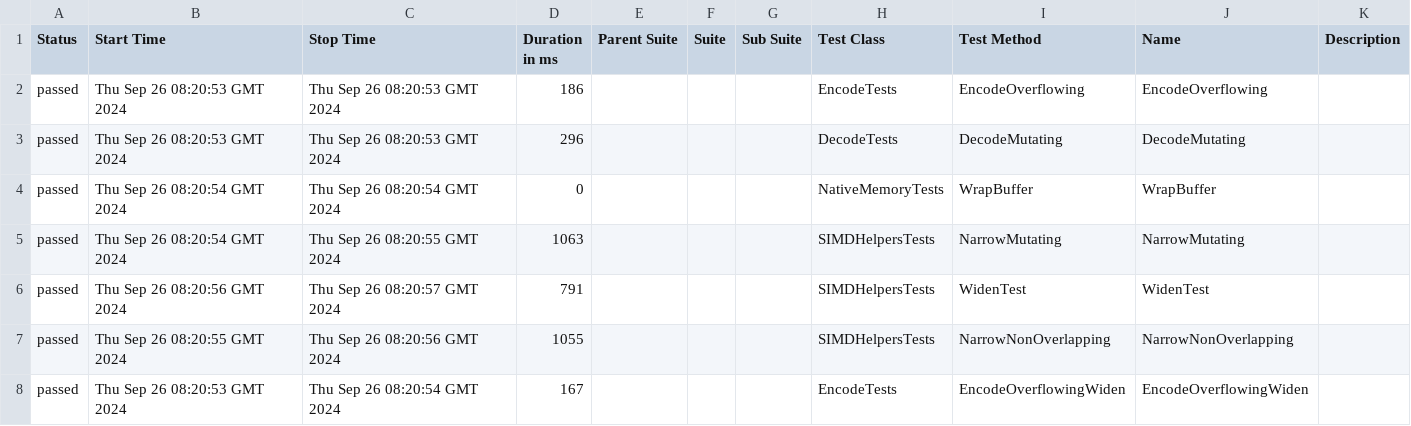
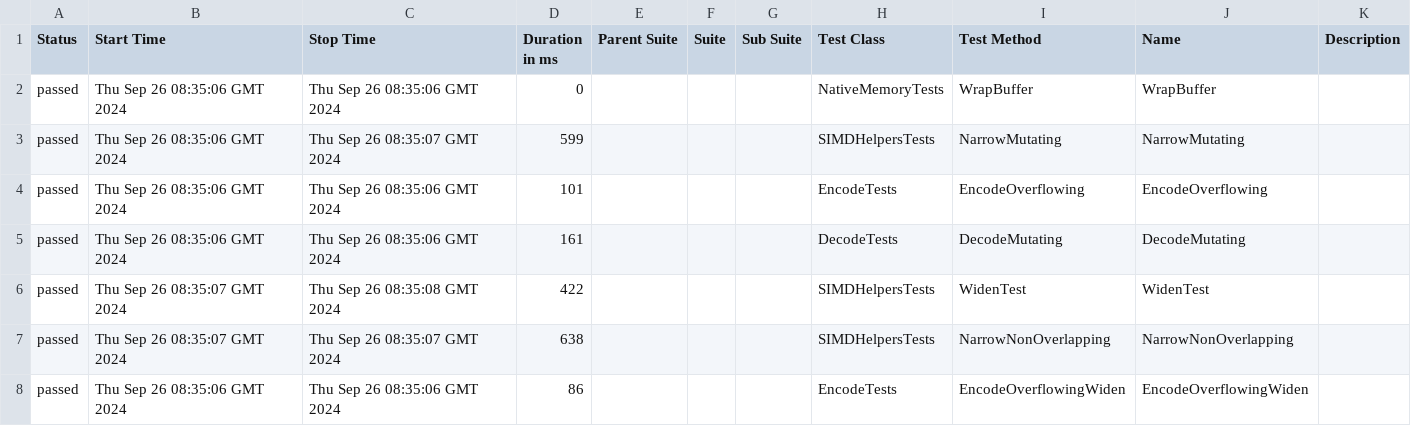
Before and after one commit to budgetdevv/Tokenizers.NET, a CSV file: data/suites.csv, drawn as a sheet.

```diff
--- a/data/suites.csv
+++ b/data/suites.csv
@@ -1,8 +1,8 @@
 "Status","Start Time","Stop Time","Duration in ms","Parent Suite","Suite","Sub Suite","Test Class","Test Method","Name","Description"
-"passed","Thu Sep 26 08:20:53 GMT 2024","Thu Sep 26 08:20:53 GMT 2024","186","","","","EncodeTests","EncodeOverflowing","EncodeOverflowing",""
-"passed","Thu Sep 26 08:20:53 GMT 2024","Thu Sep 26 08:20:53 GMT 2024","296","","","","DecodeTests","DecodeMutating","DecodeMutating",""
-"passed","Thu Sep 26 08:20:54 GMT 2024","Thu Sep 26 08:20:54 GMT 2024","0","","","","NativeMemoryTests","WrapBuffer","WrapBuffer",""
-"passed","Thu Sep 26 08:20:54 GMT 2024","Thu Sep 26 08:20:55 GMT 2024","1063","","","","SIMDHelpersTests","NarrowMutating","NarrowMutating",""
-"passed","Thu Sep 26 08:20:56 GMT 2024","Thu Sep 26 08:20:57 GMT 2024","791","","","","SIMDHelpersTests","WidenTest","WidenTest",""
-"passed","Thu Sep 26 08:20:55 GMT 2024","Thu Sep 26 08:20:56 GMT 2024","1055","","","","SIMDHelpersTests","NarrowNonOverlapping","NarrowNonOverlapping",""
-"passed","Thu Sep 26 08:20:53 GMT 2024","Thu Sep 26 08:20:54 GMT 2024","167","","","","EncodeTests","EncodeOverflowingWiden","EncodeOverflowingWiden",""
+"passed","Thu Sep 26 08:35:06 GMT 2024","Thu Sep 26 08:35:06 GMT 2024","0","","","","NativeMemoryTests","WrapBuffer","WrapBuffer",""
+"passed","Thu Sep 26 08:35:06 GMT 2024","Thu Sep 26 08:35:07 GMT 2024","599","","","","SIMDHelpersTests","NarrowMutating","NarrowMutating",""
+"passed","Thu Sep 26 08:35:06 GMT 2024","Thu Sep 26 08:35:06 GMT 2024","101","","","","EncodeTests","EncodeOverflowing","EncodeOverflowing",""
+"passed","Thu Sep 26 08:35:06 GMT 2024","Thu Sep 26 08:35:06 GMT 2024","161","","","","DecodeTests","DecodeMutating","DecodeMutating",""
+"passed","Thu Sep 26 08:35:07 GMT 2024","Thu Sep 26 08:35:08 GMT 2024","422","","","","SIMDHelpersTests","WidenTest","WidenTest",""
+"passed","Thu Sep 26 08:35:07 GMT 2024","Thu Sep 26 08:35:07 GMT 2024","638","","","","SIMDHelpersTests","NarrowNonOverlapping","NarrowNonOverlapping",""
+"passed","Thu Sep 26 08:35:06 GMT 2024","Thu Sep 26 08:35:06 GMT 2024","86","","","","EncodeTests","EncodeOverflowingWiden","EncodeOverflowingWiden",""
```
Also changed, not shown: 35 other files.
